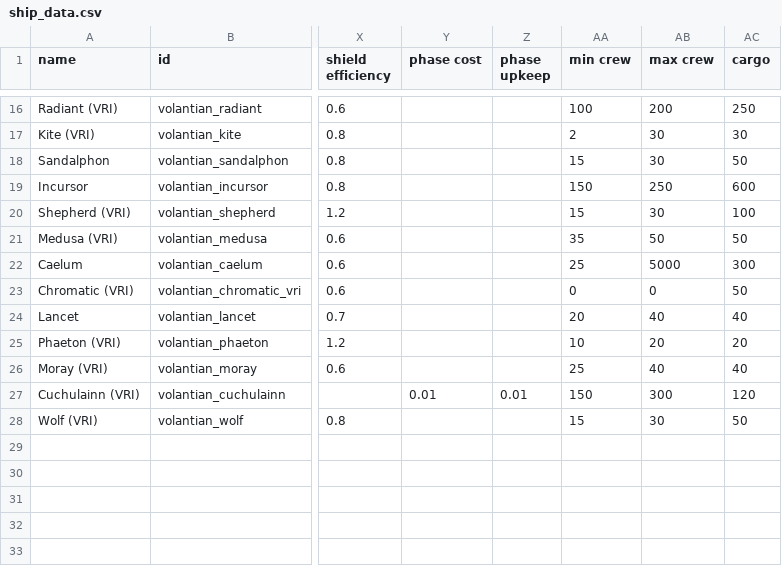
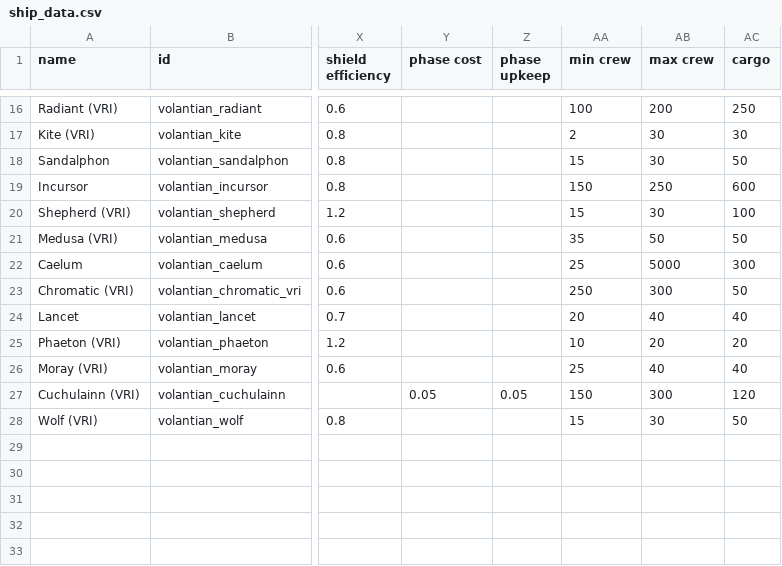
Before and after one commit to TouchOfVanilla/Volantian-Starsector-Mod, a CSV file: data/hulls/ship_data.csv, drawn as a sheet; only a part is shown, gaps mark what is left out; the diff names each change by its address in the sheet, - before the commit and + after, or states it on an @@ line.

```diff
--- a/data/hulls/ship_data.csv
+++ b/data/hulls/ship_data.csv
-AA23 (min crew): 0
+AA23 (min crew): 250
-AB23 (max crew): 0
+AB23 (max crew): 300
-Y27 (phase cost): 0.01
+Y27 (phase cost): 0.05
-Z27 (phase upkeep): 0.01
+Z27 (phase upkeep): 0.05
```
Also changed, not shown: data/hulls/ship_datas.csv, 8 other files.
